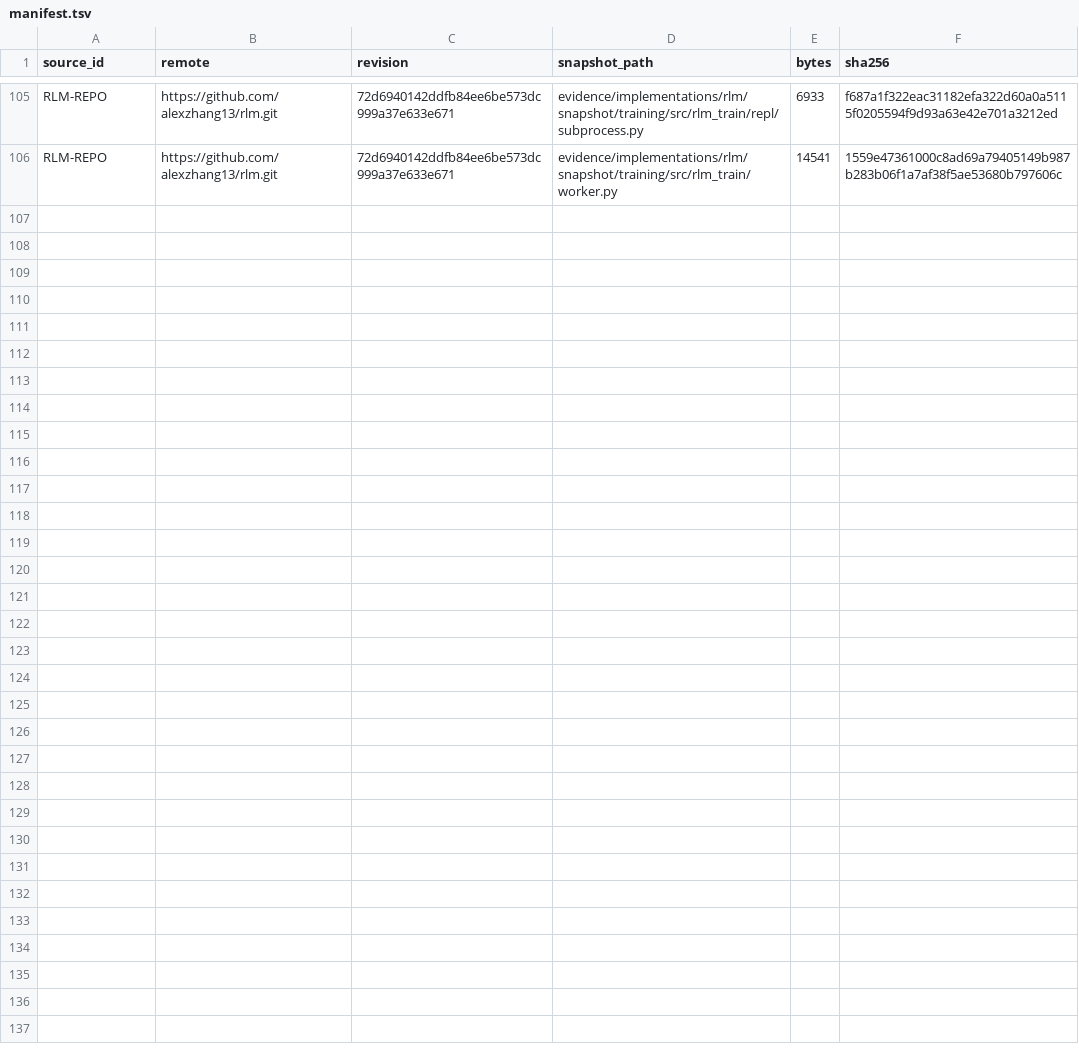
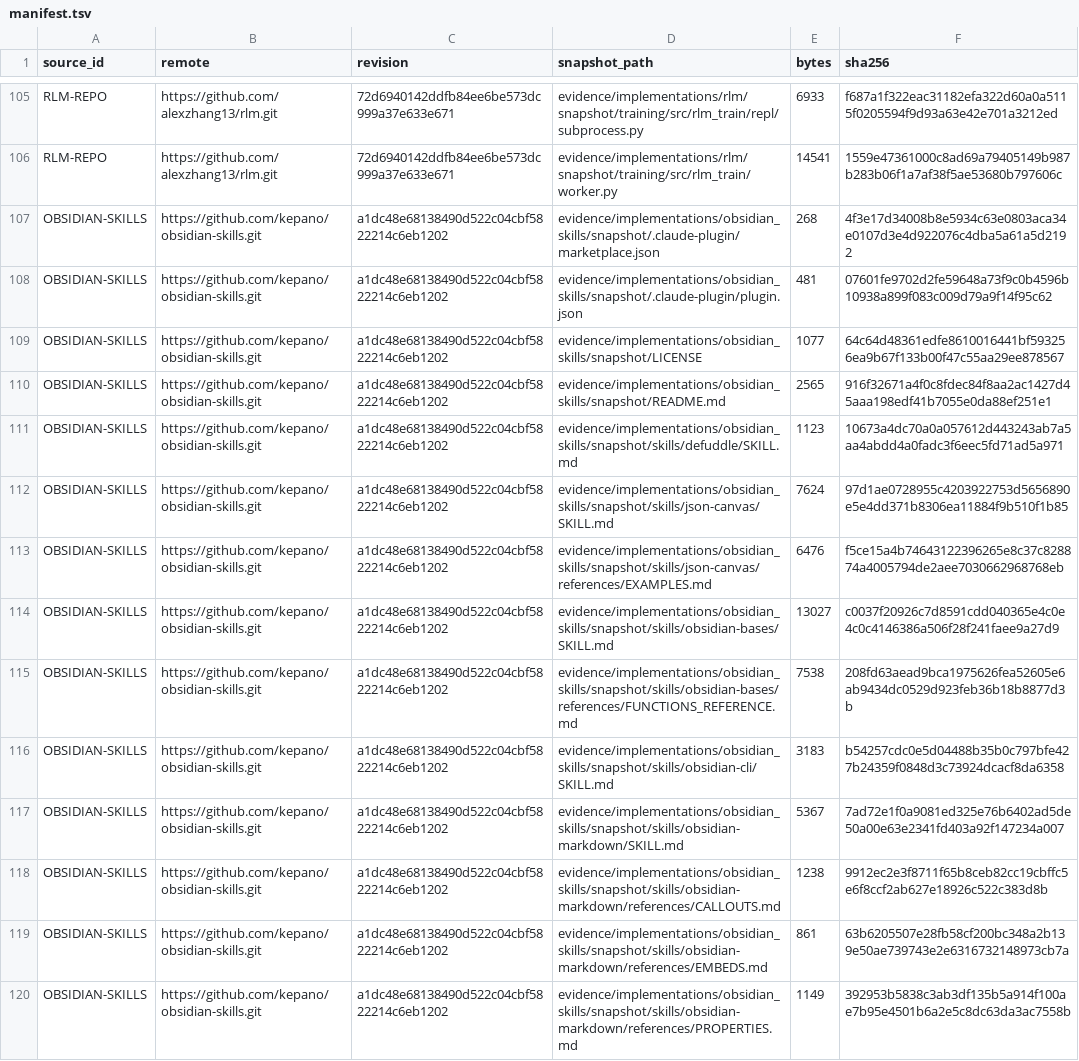
Before and after one commit to phi9t/harp, a TSV file: evidence/implementations/manifest.tsv, drawn as a sheet; only a part is shown, gaps mark what is left out; the diff names each change by its address in the sheet, - before the commit and + after, or states it on an @@ line.

Commit message:
build: vendor pinned obsidian skills evidence
Co-authored-by: TRAE CLI <noreply@bytedance.com>

```diff
--- a/evidence/implementations/manifest.tsv
+++ b/evidence/implementations/manifest.tsv
+row 107: OBSIDIAN-SKILLS | https://github.com/kepano/obsidian-skills.git | a1dc48e68138490d522c04cbf5822214c6eb1202 | evidence/implementations/obsidian_skills/snapshot/.claude-plugin/marketplace.json | 268 | 4f3e17d34008b8e5934c63e0803aca34e0107d3e4d922076c4dba5a61a5d2192
+row 108: OBSIDIAN-SKILLS | https://github.com/kepano/obsidian-skills.git | a1dc48e68138490d522c04cbf5822214c6eb1202 | evidence/implementations/obsidian_skills/snapshot/.claude-plugin/plugin.json | 481 | 07601fe9702d2fe59648a73f9c0b4596b10938a899f083c009d79a9f14f95c62
+row 109: OBSIDIAN-SKILLS | https://github.com/kepano/obsidian-skills.git | a1dc48e68138490d522c04cbf5822214c6eb1202 | evidence/implementations/obsidian_skills/snapshot/LICENSE | 1077 | 64c64d48361edfe8610016441bf593256ea9b67f133b00f47c55aa29ee878567
+row 110: OBSIDIAN-SKILLS | https://github.com/kepano/obsidian-skills.git | a1dc48e68138490d522c04cbf5822214c6eb1202 | evidence/implementations/obsidian_skills/snapshot/README.md | 2565 | 916f32671a4f0c8fdec84f8aa2ac1427d45aaa198edf41b7055e0da88ef251e1
+row 111: OBSIDIAN-SKILLS | https://github.com/kepano/obsidian-skills.git | a1dc48e68138490d522c04cbf5822214c6eb1202 | evidence/implementations/obsidian_skills/snapshot/skills/defuddle/SKILL.md | 1123 | 10673a4dc70a0a057612d443243ab7a5aa4abdd4a0fadc3f6eec5fd71ad5a971
+row 112: OBSIDIAN-SKILLS | https://github.com/kepano/obsidian-skills.git | a1dc48e68138490d522c04cbf5822214c6eb1202 | evidence/implementations/obsidian_skills/snapshot/skills/json-canvas/SKILL.md | 7624 | 97d1ae0728955c4203922753d5656890e5e4dd371b8306ea11884f9b510f1b85
+row 113: OBSIDIAN-SKILLS | https://github.com/kepano/obsidian-skills.git | a1dc48e68138490d522c04cbf5822214c6eb1202 | evidence/implementations/obsidian_skills/snapshot/skills/json-canvas/references/EXAMPLES.md | 6476 | f5ce15a4b74643122396265e8c37c828874a4005794de2aee7030662968768eb
+row 114: OBSIDIAN-SKILLS | https://github.com/kepano/obsidian-skills.git | a1dc48e68138490d522c04cbf5822214c6eb1202 | evidence/implementations/obsidian_skills/snapshot/skills/obsidian-bases/SKILL.md | 13027 | c0037f20926c7d8591cdd040365e4c0e4c0c4146386a506f28f241faee9a27d9
+row 115: OBSIDIAN-SKILLS | https://github.com/kepano/obsidian-skills.git | a1dc48e68138490d522c04cbf5822214c6eb1202 | evidence/implementations/obsidian_skills/snapshot/skills/obsidian-bases/references/FUNCTIONS_REFERENCE.md | 7538 | 208fd63aead9bca1975626fea52605e6ab9434dc0529d923feb36b18b8877d3b
+row 116: OBSIDIAN-SKILLS | https://github.com/kepano/obsidian-skills.git | a1dc48e68138490d522c04cbf5822214c6eb1202 | evidence/implementations/obsidian_skills/snapshot/skills/obsidian-cli/SKILL.md | 3183 | b54257cdc0e5d04488b35b0c797bfe427b24359f0848d3c73924dcacf8da6358
+row 117: OBSIDIAN-SKILLS | https://github.com/kepano/obsidian-skills.git | a1dc48e68138490d522c04cbf5822214c6eb1202 | evidence/implementations/obsidian_skills/snapshot/skills/obsidian-markdown/SKILL.md | 5367 | 7ad72e1f0a9081ed325e76b6402ad5de50a00e63e2341fd403a92f147234a007
+row 118: OBSIDIAN-SKILLS | https://github.com/kepano/obsidian-skills.git | a1dc48e68138490d522c04cbf5822214c6eb1202 | evidence/implementations/obsidian_skills/snapshot/skills/obsidian-markdown/references/CALLOUTS.md | 1238 | 9912ec2e3f8711f65b8ceb82cc19cbffc5e6f8ccf2ab627e18926c522c383d8b
+row 119: OBSIDIAN-SKILLS | https://github.com/kepano/obsidian-skills.git | a1dc48e68138490d522c04cbf5822214c6eb1202 | evidence/implementations/obsidian_skills/snapshot/skills/obsidian-markdown/references/EMBEDS.md | 861 | 63b6205507e28fb58cf200bc348a2b139e50ae739743e2e6316732148973cb7a
+row 120: OBSIDIAN-SKILLS | https://github.com/kepano/obsidian-skills.git | a1dc48e68138490d522c04cbf5822214c6eb1202 | evidence/implementations/obsidian_skills/snapshot/skills/obsidian-markdown/references/PROPERTIES.md | 1149 | 392953b5838c3ab3df135b5a914f100ae7b95e4501b6a2e5c8dc63da3ac7558b
```
Also changed, not shown: 21 other files.
